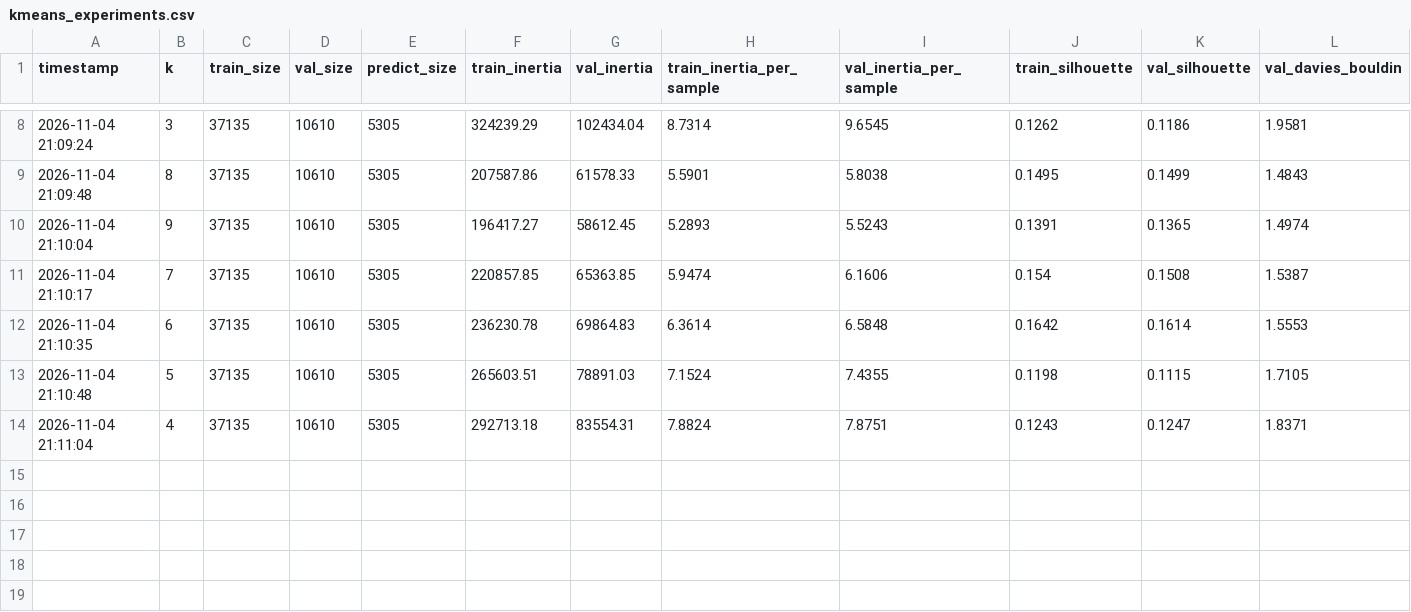
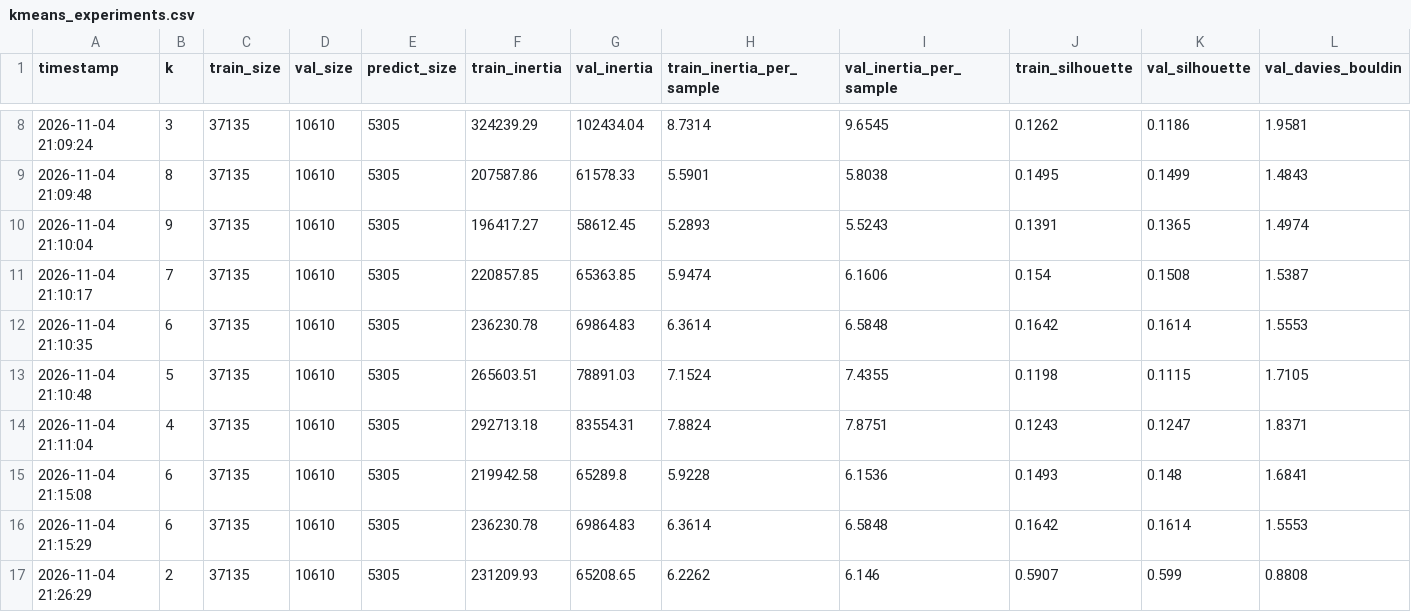
Before and after one commit to onouh/Machine-Learning, a CSV file: logs/kmeans_experiments.csv, drawn as a sheet; only a part is shown, gaps mark what is left out; rows hold the shown columns only; the diff names each change by its address in the sheet, - before the commit and + after, or states it on an @@ line.

```diff
--- a/logs/kmeans_experiments.csv
+++ b/logs/kmeans_experiments.csv
+row 15: 2026-11-04 21:15:08 | 6 | 37135 | 10610 | 5305 | 219942.58 | 65289.8 | 5.9228 | 6.1536 | 0.1493 | 0.148 | 1.6841
+row 16: 2026-11-04 21:15:29 | 6 | 37135 | 10610 | 5305 | 236230.78 | 69864.83 | 6.3614 | 6.5848 | 0.1642 | 0.1614 | 1.5553
+row 17: 2026-11-04 21:26:29 | 2 | 37135 | 10610 | 5305 | 231209.93 | 65208.65 | 6.2262 | 6.146 | 0.5907 | 0.599 | 0.8808
```
Also changed, not shown: 2 other files.
